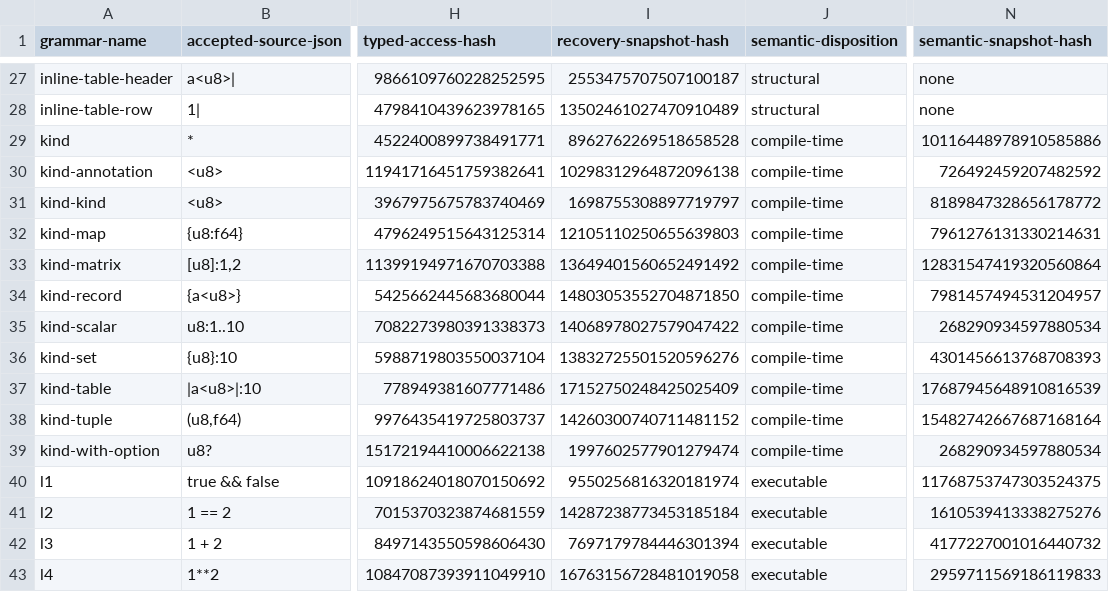
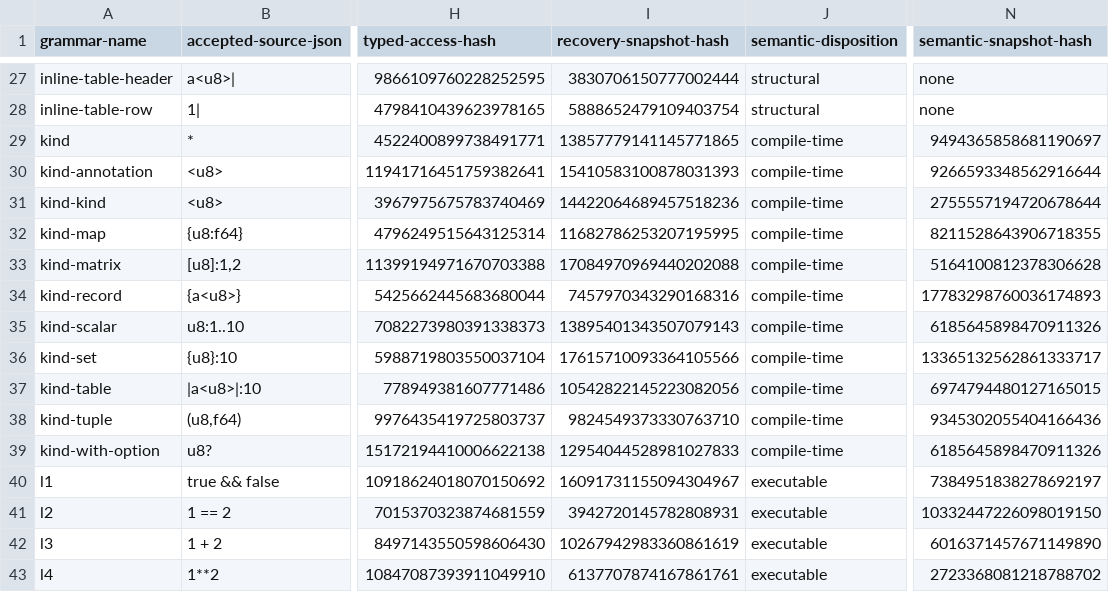
Before and after one commit to mech-lang/mech, a TSV file: docs/design/grammar-audit/phase-2i-certification.tsv, drawn as a sheet; only a part is shown, gaps mark what is left out; the diff covers the shown part only; the diff names each change by its address in the sheet, - before the commit and + after, or states it on an @@ line.

```diff
--- a/docs/design/grammar-audit/phase-2i-certification.tsv
+++ b/docs/design/grammar-audit/phase-2i-certification.tsv
-I27 (recovery-snapshot-hash): 2553475707507100187
+I27 (recovery-snapshot-hash): 3830706150777002444
-I28 (recovery-snapshot-hash): 13502461027470910489
+I28 (recovery-snapshot-hash): 5888652479109403754
-I29 (recovery-snapshot-hash): 8962762269518658528
+I29 (recovery-snapshot-hash): 13857779141145771865
-N29 (semantic-snapshot-hash): 10116448978910585886
+N29 (semantic-snapshot-hash): 9494365858681190697
-I30 (recovery-snapshot-hash): 10298312964872096138
+I30 (recovery-snapshot-hash): 15410583100878031393
-N30 (semantic-snapshot-hash): 726492459207482592
+N30 (semantic-snapshot-hash): 9266593348562916644
-I31 (recovery-snapshot-hash): 1698755308897719797
+I31 (recovery-snapshot-hash): 14422064689457518236
-N31 (semantic-snapshot-hash): 8189847328656178772
+N31 (semantic-snapshot-hash): 2755557194720678644
-I32 (recovery-snapshot-hash): 12105110250655639803
+I32 (recovery-snapshot-hash): 11682786253207195995
-N32 (semantic-snapshot-hash): 7961276131330214631
+N32 (semantic-snapshot-hash): 8211528643906718355
-I33 (recovery-snapshot-hash): 13649401560652491492
+I33 (recovery-snapshot-hash): 17084970969440202088
-N33 (semantic-snapshot-hash): 12831547419320560864
+N33 (semantic-snapshot-hash): 5164100812378306628
-I34 (recovery-snapshot-hash): 14803053552704871850
+I34 (recovery-snapshot-hash): 7457970343290168316
-N34 (semantic-snapshot-hash): 7981457494531204957
+N34 (semantic-snapshot-hash): 17783298760036174893
-I35 (recovery-snapshot-hash): 14068978027579047422
+I35 (recovery-snapshot-hash): 13895401343507079143
-N35 (semantic-snapshot-hash): 268290934597880534
+N35 (semantic-snapshot-hash): 6185645898470911326
-I36 (recovery-snapshot-hash): 13832725501520596276
+I36 (recovery-snapshot-hash): 17615710093364105566
-N36 (semantic-snapshot-hash): 4301456613768708393
+N36 (semantic-snapshot-hash): 13365132562861333717
-I37 (recovery-snapshot-hash): 17152750248425025409
+I37 (recovery-snapshot-hash): 10542822145223082056
-N37 (semantic-snapshot-hash): 17687945648910816539
+N37 (semantic-snapshot-hash): 6974794480127165015
-I38 (recovery-snapshot-hash): 14260300740711481152
+I38 (recovery-snapshot-hash): 9824549373330763710
-N38 (semantic-snapshot-hash): 15482742667687168164
+N38 (semantic-snapshot-hash): 9345302055404166436
-I39 (recovery-snapshot-hash): 1997602577901279474
+I39 (recovery-snapshot-hash): 12954044528981027833
-N39 (semantic-snapshot-hash): 268290934597880534
+N39 (semantic-snapshot-hash): 6185645898470911326
-I40 (recovery-snapshot-hash): 9550256816320181974
+I40 (recovery-snapshot-hash): 16091731155094304967
-N40 (semantic-snapshot-hash): 11768753747303524375
+N40 (semantic-snapshot-hash): 7384951838278692197
-I41 (recovery-snapshot-hash): 14287238773453185184
+I41 (recovery-snapshot-hash): 3942720145782808931
-N41 (semantic-snapshot-hash): 1610539413338275276
+N41 (semantic-snapshot-hash): 10332447226098019150
-I42 (recovery-snapshot-hash): 7697179784446301394
+I42 (recovery-snapshot-hash): 10267942983360861619
-N42 (semantic-snapshot-hash): 4177227001016440732
+N42 (semantic-snapshot-hash): 6016371457671149890
-I43 (recovery-snapshot-hash): 16763156728481019058
+I43 (recovery-snapshot-hash): 6137707874167861761
-N43 (semantic-snapshot-hash): 2959711569186119833
+N43 (semantic-snapshot-hash): 2723368081218788702
```
Also changed, not shown: 99 edited cells elsewhere in this file, 42 other files.
